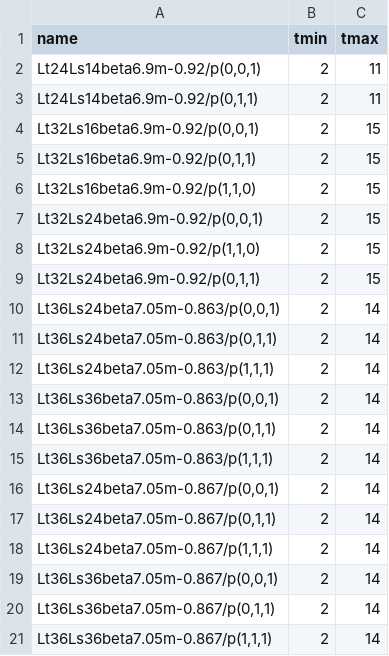
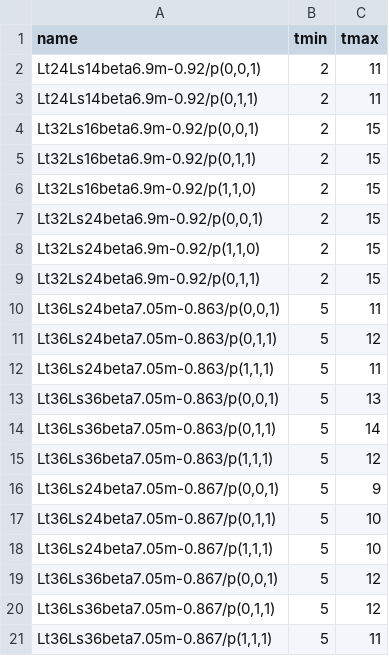
Before and after one commit to telos-collaboration/fundamental_Wilson_fermion_analysis_2026, a CSV file: input/pipi_fitintervals.csv, drawn as a sheet.

Commit message:
update fit intervals

```diff
--- a/input/pipi_fitintervals.csv
+++ b/input/pipi_fitintervals.csv
@@ -9,13 +9,13 @@ name,tmin,tmax
 "Lt32Ls24beta6.9m-0.92/p(0,1,1)",2,15
-"Lt36Ls24beta7.05m-0.863/p(0,0,1)",2,14
-"Lt36Ls24beta7.05m-0.863/p(0,1,1)",2,14
-"Lt36Ls24beta7.05m-0.863/p(1,1,1)",2,14
-"Lt36Ls36beta7.05m-0.863/p(0,0,1)",2,14
-"Lt36Ls36beta7.05m-0.863/p(0,1,1)",2,14
-"Lt36Ls36beta7.05m-0.863/p(1,1,1)",2,14
-"Lt36Ls24beta7.05m-0.867/p(0,0,1)",2,14
-"Lt36Ls24beta7.05m-0.867/p(0,1,1)",2,14
-"Lt36Ls24beta7.05m-0.867/p(1,1,1)",2,14
-"Lt36Ls36beta7.05m-0.867/p(0,0,1)",2,14
-"Lt36Ls36beta7.05m-0.867/p(0,1,1)",2,14
-"Lt36Ls36beta7.05m-0.867/p(1,1,1)",2,14
+"Lt36Ls24beta7.05m-0.863/p(0,0,1)",5,11
+"Lt36Ls24beta7.05m-0.863/p(0,1,1)",5,12
+"Lt36Ls24beta7.05m-0.863/p(1,1,1)",5,11
+"Lt36Ls36beta7.05m-0.863/p(0,0,1)",5,13
+"Lt36Ls36beta7.05m-0.863/p(0,1,1)",5,14
+"Lt36Ls36beta7.05m-0.863/p(1,1,1)",5,12
+"Lt36Ls24beta7.05m-0.867/p(0,0,1)",5,9
+"Lt36Ls24beta7.05m-0.867/p(0,1,1)",5,10
+"Lt36Ls24beta7.05m-0.867/p(1,1,1)",5,10
+"Lt36Ls36beta7.05m-0.867/p(0,0,1)",5,12
+"Lt36Ls36beta7.05m-0.867/p(0,1,1)",5,12
+"Lt36Ls36beta7.05m-0.867/p(1,1,1)",5,11
```
